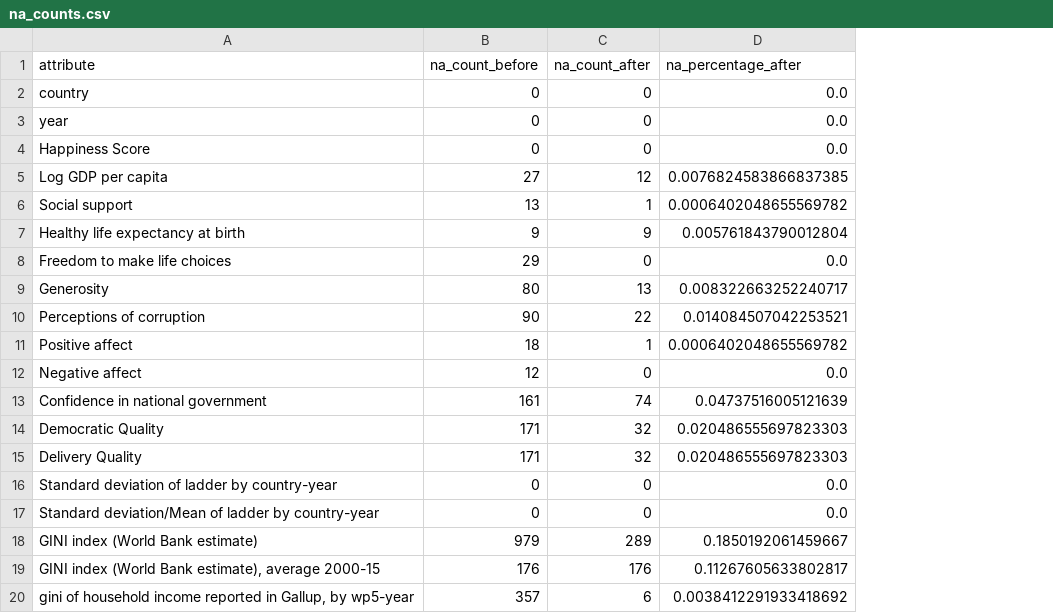
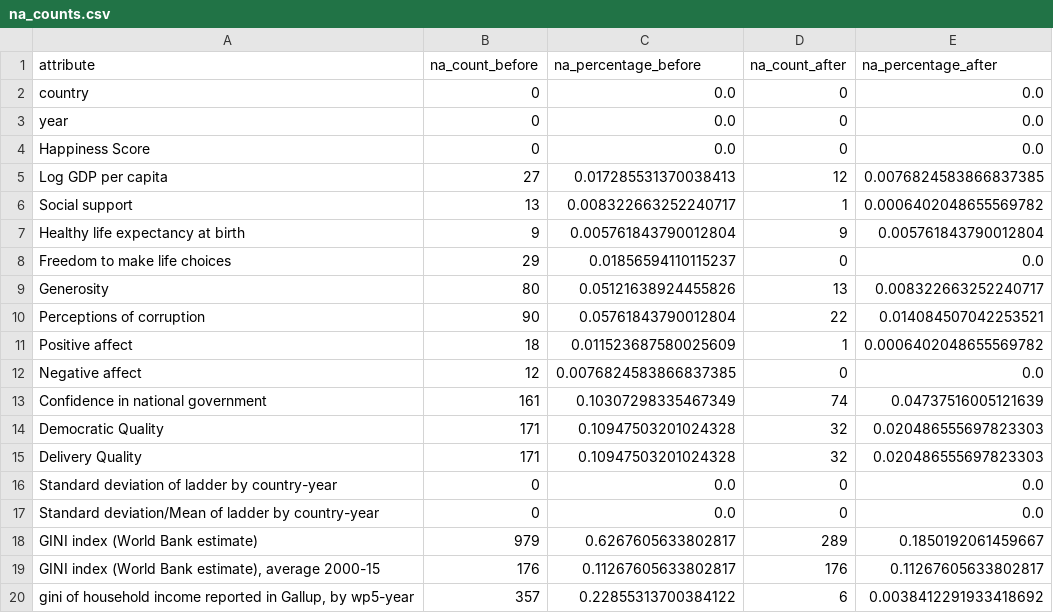
Before and after one commit to interactive-data-science-project-team/world-happiness-visualization, a CSV file: app/data/na_counts.csv, drawn as a sheet; the diff names each change by its address in the sheet, - before the commit and + after, or states it on an @@ line.

Commit message:
fixed missing column

```diff
--- a/app/data/na_counts.csv
+++ b/app/data/na_counts.csv
+column C (na_percentage_before), rows 2-20: 0.0 | 0.0 | 0.0 | 0.017285531370038413 | 0.008322663252240717 | 0.005761843790012804 | 0.01856594110115237 | 0.05121638924455826 | 0.05761843790012804 | 0.011523687580025609 | 0.0076824583866837385 | 0.10307298335467349 | 0.10947503201024328 | 0.10947503201024328 | 0.0 | 0.0 | 0.6267605633802817 | 0.11267605633802817 | 0.22855313700384122
```
Also changed, not shown: 1 other file.
